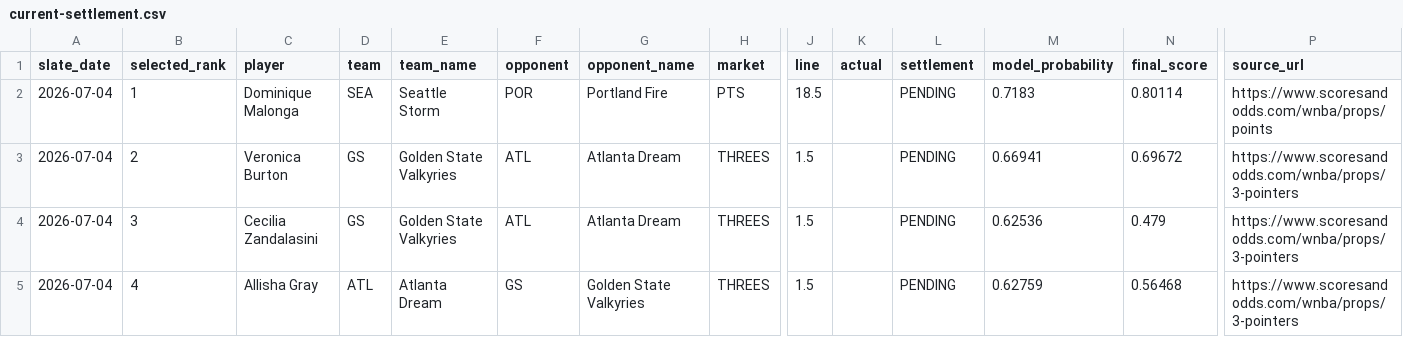
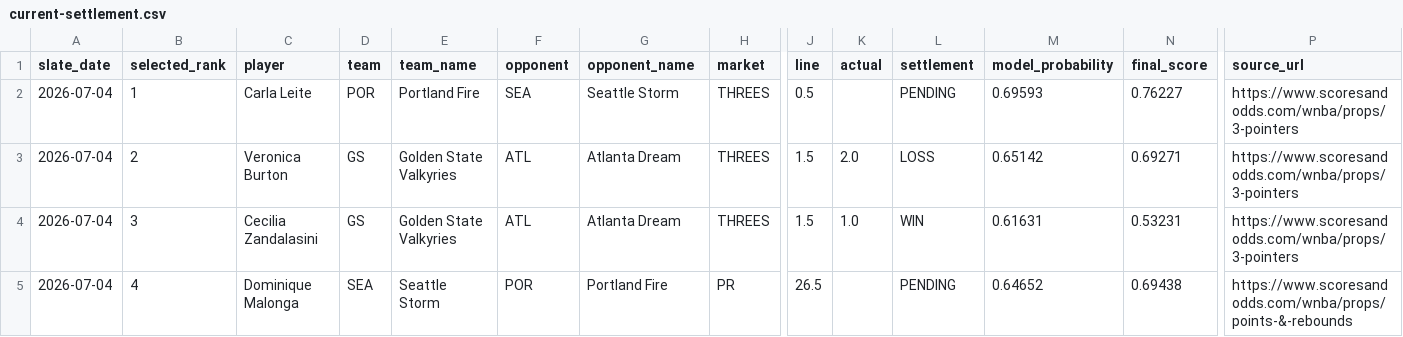
Before and after one commit to testqgw/SCP, a CSV file: wnba/output/current-settlement.csv, drawn as a sheet; only a part is shown, gaps mark what is left out; the diff covers the shown part only; the diff names each change by its address in the sheet, - before the commit and + after, or states it on an @@ line.

```diff
--- a/wnba/output/current-settlement.csv
+++ b/wnba/output/current-settlement.csv
-C2 (player): Dominique Malonga
+C2 (player): Carla Leite
-D2 (team): SEA
+D2 (team): POR
-E2 (team_name): Seattle Storm
+E2 (team_name): Portland Fire
-F2 (opponent): POR
+F2 (opponent): SEA
-G2 (opponent_name): Portland Fire
+G2 (opponent_name): Seattle Storm
-H2 (market): PTS
+H2 (market): THREES
-J2 (line): 18.5
+J2 (line): 0.5
-M2 (model_probability): 0.7183
+M2 (model_probability): 0.69593
-N2 (final_score): 0.80114
+N2 (final_score): 0.76227
-P2 (source_url): https://www.scoresandodds.com/wnba/props/points
+P2 (source_url): https://www.scoresandodds.com/wnba/props/3-pointers
-K3 (actual): (empty)
+K3 (actual): 2.0
-L3 (settlement): PENDING
+L3 (settlement): LOSS
-M3 (model_probability): 0.66941
+M3 (model_probability): 0.65142
-N3 (final_score): 0.69672
+N3 (final_score): 0.69271
-K4 (actual): (empty)
+K4 (actual): 1.0
-L4 (settlement): PENDING
+L4 (settlement): WIN
-M4 (model_probability): 0.62536
+M4 (model_probability): 0.61631
-N4 (final_score): 0.479
+N4 (final_score): 0.53231
-C5 (player): Allisha Gray
+C5 (player): Dominique Malonga
-D5 (team): ATL
+D5 (team): SEA
-E5 (team_name): Atlanta Dream
+E5 (team_name): Seattle Storm
-F5 (opponent): GS
+F5 (opponent): POR
-G5 (opponent_name): Golden State Valkyries
+G5 (opponent_name): Portland Fire
-H5 (market): THREES
+H5 (market): PR
-J5 (line): 1.5
+J5 (line): 26.5
-M5 (model_probability): 0.62759
+M5 (model_probability): 0.64652
-N5 (final_score): 0.56468
+N5 (final_score): 0.69438
-P5 (source_url): https://www.scoresandodds.com/wnba/props/3-pointers
+P5 (source_url): https://www.scoresandodds.com/wnba/props/points-&-rebounds
```
Also changed, not shown: 25 edited cells elsewhere in this file, wnba/data/current/expanded_board_2026-07-04.csv, wnba/output/current-card.csv, 6 other files.
